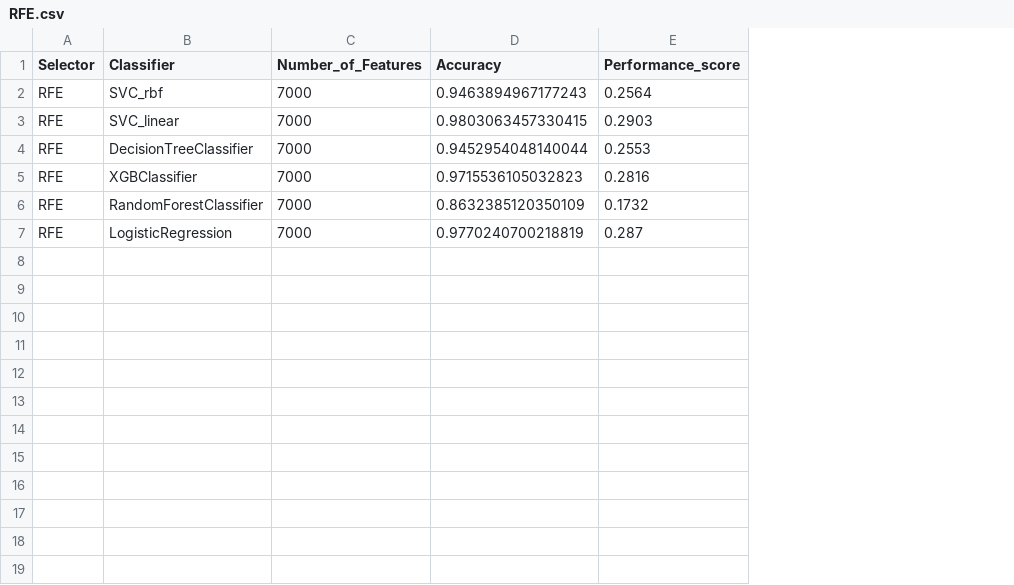
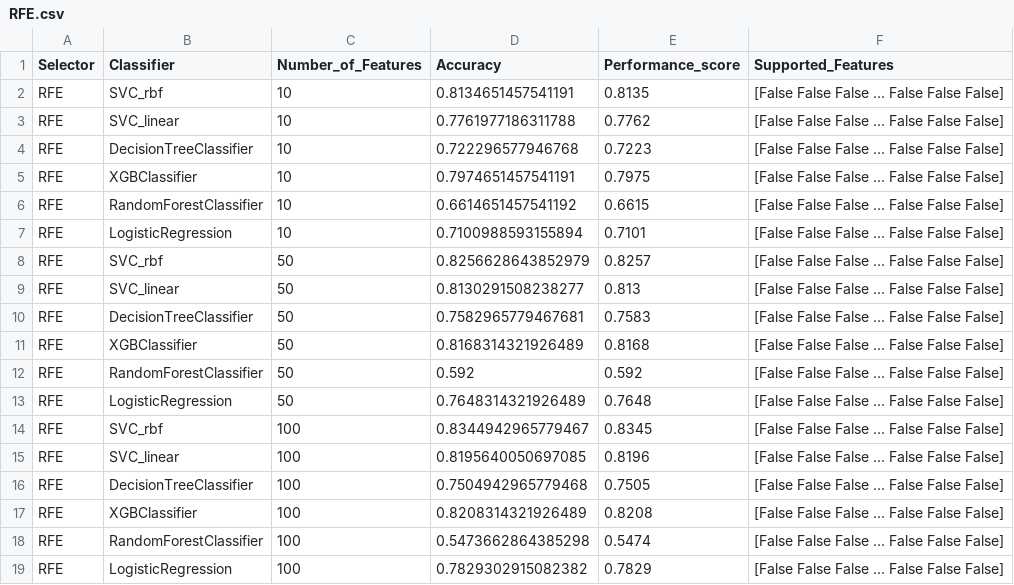
Before and after one commit to wojtas000/Advanced_Machine_Learning, a CSV file: Project2/data/RFE.csv, drawn as a sheet; the diff names each change by its address in the sheet, - before the commit and + after, or states it on an @@ line.

Commit message:
update data

```diff
--- a/Project2/data/RFE.csv
+++ b/Project2/data/RFE.csv
+column F (Supported_Features), rows 2-7: all [False False False ... False False False]
-C2:C7 (Number_of_Features): 7000
+C2:C7 (Number_of_Features): 10
-D2 (Accuracy): 0.9463894967177243
+D2 (Accuracy): 0.8134651457541191
-E2 (Performance_score): 0.2564
+E2 (Performance_score): 0.8135
-D3 (Accuracy): 0.9803063457330415
+D3 (Accuracy): 0.7761977186311788
-E3 (Performance_score): 0.2903
+E3 (Performance_score): 0.7762
-D4 (Accuracy): 0.9452954048140044
+D4 (Accuracy): 0.722296577946768
-E4 (Performance_score): 0.2553
+E4 (Performance_score): 0.7223
-D5 (Accuracy): 0.9715536105032823
+D5 (Accuracy): 0.7974651457541191
-E5 (Performance_score): 0.2816
+E5 (Performance_score): 0.7975
-D6 (Accuracy): 0.8632385120350109
+D6 (Accuracy): 0.6614651457541192
-E6 (Performance_score): 0.1732
+E6 (Performance_score): 0.6615
-D7 (Accuracy): 0.9770240700218819
+D7 (Accuracy): 0.7100988593155894
-E7 (Performance_score): 0.287
+E7 (Performance_score): 0.7101
+row 8: RFE | SVC_rbf | 50 | 0.8256628643852979 | 0.8257 | [False False False ... False False False]
+row 9: RFE | SVC_linear | 50 | 0.8130291508238277 | 0.813 | [False False False ... False False False]
+row 10: RFE | DecisionTreeClassifier | 50 | 0.7582965779467681 | 0.7583 | [False False False ... False False False]
+row 11: RFE | XGBClassifier | 50 | 0.8168314321926489 | 0.8168 | [False False False ... False False False]
+row 12: RFE | RandomForestClassifier | 50 | 0.592 | 0.592 | [False False False ... False False False]
+row 13: RFE | LogisticRegression | 50 | 0.7648314321926489 | 0.7648 | [False False False ... False False False]
+row 14: RFE | SVC_rbf | 100 | 0.8344942965779467 | 0.8345 | [False False False ... False False False]
+row 15: RFE | SVC_linear | 100 | 0.8195640050697085 | 0.8196 | [False False False ... False False False]
+row 16: RFE | DecisionTreeClassifier | 100 | 0.7504942965779468 | 0.7505 | [False False False ... False False False]
+row 17: RFE | XGBClassifier | 100 | 0.8208314321926489 | 0.8208 | [False False False ... False False False]
+row 18: RFE | RandomForestClassifier | 100 | 0.5473662864385298 | 0.5474 | [False False False ... False False False]
+row 19: RFE | LogisticRegression | 100 | 0.7829302915082382 | 0.7829 | [False False False ... False False False]
```
Also changed, not shown: Project2/data/anova.csv, Project2/data/chi2.csv, 15 other files.
